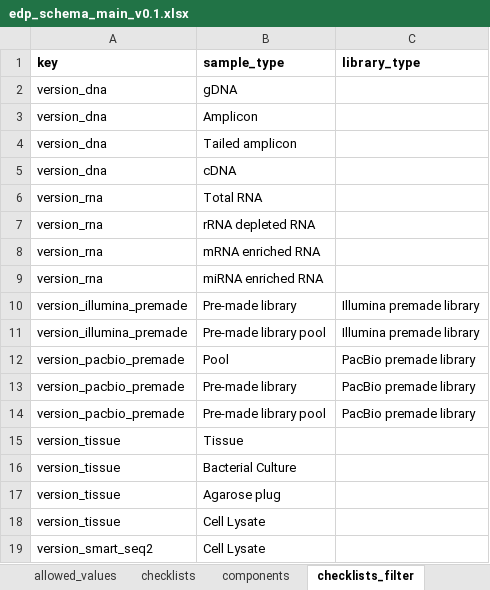
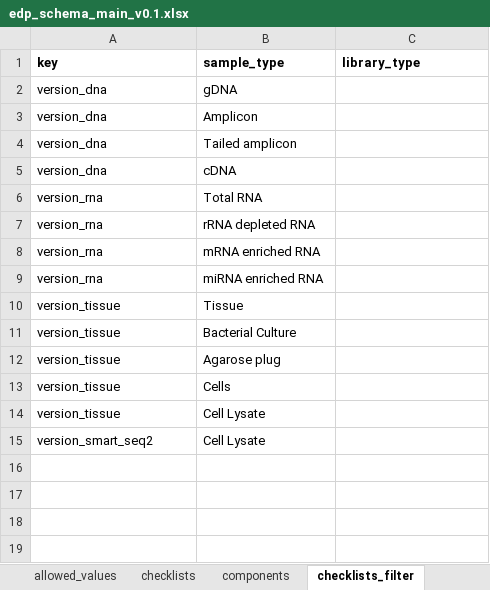
Before and after one commit to EarlhamInst/COPO-schemas, an Excel workbook: edp/edp_schema_main_v0.1.xlsx, sheet checklists_filter, drawn as a sheet; values as stored, in another font and other column widths than the file's, no borders; removed rows and columns are numbered as before the commit, all else as after; the diff names each change by its address in the sheet, - before the commit and + after, or states it on an @@ line.

Commit message:
Remove pre-made library metadata from EDP schema
-  Remove all data related to `version_pacbio_premade` and `version_illumina_premade`

- This was done on both the `data` and `checklists_filter` worksheets

- Changed `customer_emai` to `user_email`

- The schema that included these fields is stored in the `edp/archive` folder

```diff
--- a/edp/edp_schema_main_v0.1.xlsx (sheet checklists_filter)
+++ b/edp/edp_schema_main_v0.1.xlsx (sheet checklists_filter)
-row 10: version_illumina_premade | Pre-made library | Illumina premade library
-row 11: version_illumina_premade | Pre-made library pool | Illumina premade library
-row 12: version_pacbio_premade | Pool | PacBio premade library
-row 13: version_pacbio_premade | Pre-made library | PacBio premade library
-row 14: version_pacbio_premade | Pre-made library pool | PacBio premade library
+row 13: version_tissue | Cells
```
Also changed, not shown: sheet data, sheet checklists, 1 other file.
